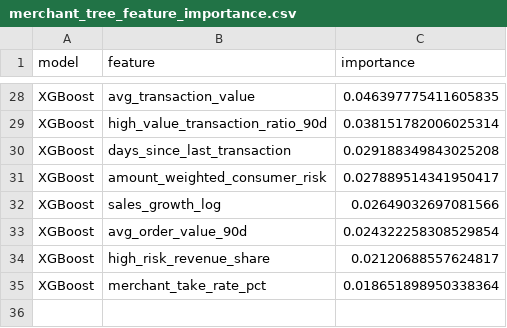
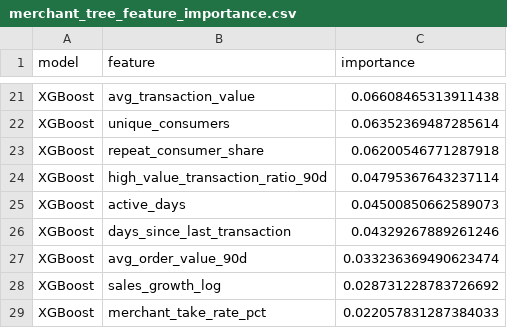
Before and after one commit to yixxx111/MAST30034-Project-2-Group-50, a CSV file: member4_fraud/result/merchant_tree_feature_importance.csv, drawn as a sheet; only a part is shown, gaps mark what is left out; removed rows and columns are numbered as before the commit, all else as after; the diff covers the shown part only; the diff names each change by its address in the sheet, - before the commit and + after, or states it on an @@ line.

```diff
--- a/member4_fraud/result/merchant_tree_feature_importance.csv
+++ b/member4_fraud/result/merchant_tree_feature_importance.csv
-C21 (importance): 0.046397775411605835
+C21 (importance): 0.06608465313911438
+row 22: XGBoost | unique_consumers | 0.06352369487285614
+row 23: XGBoost | repeat_consumer_share | 0.06200546771287918
-C24 (importance): 0.038151782006025314
+C24 (importance): 0.04795367643237114
+row 25: XGBoost | active_days | 0.04500850662589073
-C26 (importance): 0.029188349843025208
+C26 (importance): 0.04329267889261246
-row 31: XGBoost | amount_weighted_consumer_risk | 0.027889514341950417
-row 32: XGBoost | sales_growth_log | 0.02649032697081566
-C27 (importance): 0.024322258308529854
+C27 (importance): 0.033236369490623474
-row 34: XGBoost | high_risk_revenue_share | 0.02120688557624817
+row 28: XGBoost | sales_growth_log | 0.028731228783726692
-C29 (importance): 0.018651898950338364
+C29 (importance): 0.022057831287384033
```
Also changed, not shown: 5 added rows, 12 removed rows and 15 edited cells elsewhere in this file, member4_fraud/result/fraud_risk_coverage_summary.csv, member4_fraud/result/merchant_best_model_forms.csv, 18 other files.
